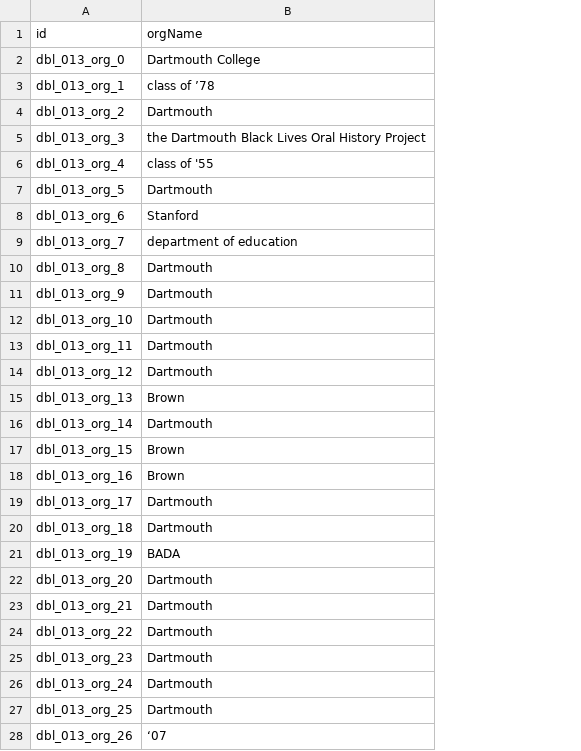
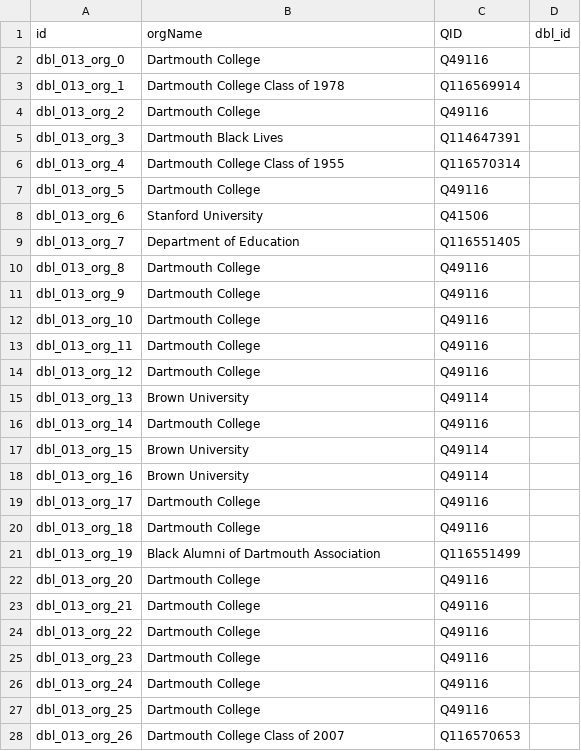
Before and after one commit to Dartmouth-Digital-History-Initiative/DBL-Encoding, a TSV file: tsv/013_fairley_ricki_orgs.tsv, drawn as a sheet; only a part is shown; the diff covers the shown part only; the diff names each change by its address in the sheet, - before the commit and + after, or states it on an @@ line.

```diff
--- a/tsv/013_fairley_ricki_orgs.tsv
+++ b/tsv/013_fairley_ricki_orgs.tsv
+column C (QID), rows 2-28: Q49116 | Q116569914 | Q49116 | Q114647391 | Q116570314 | Q49116 | Q41506 | Q116551405 | Q49116 | Q49116 | Q49116 | Q49116 | Q49116 | Q49114 | Q49116 | Q49114 | Q49114 | Q49116 | Q49116 | Q116551499 | Q49116 | Q49116 | Q49116 | Q49116 | Q49116 | Q49116 | Q116570653
+column D (dbl_id), empty
-B3 (orgName): class of ’78
+B3 (orgName): Dartmouth College Class of 1978
-B4 (orgName): Dartmouth
+B4 (orgName): Dartmouth College
-B5 (orgName): the Dartmouth Black Lives Oral History Project
+B5 (orgName): Dartmouth Black Lives
-B6 (orgName): class of '55
+B6 (orgName): Dartmouth College Class of 1955
-B7 (orgName): Dartmouth
+B7 (orgName): Dartmouth College
-B8 (orgName): Stanford
+B8 (orgName): Stanford University
-B9 (orgName): department of education
+B9 (orgName): Department of Education
-B10:B14 (orgName): Dartmouth
+B10:B14 (orgName): Dartmouth College
-B15 (orgName): Brown
+B15 (orgName): Brown University
-B16 (orgName): Dartmouth
+B16 (orgName): Dartmouth College
-B17:B18 (orgName): Brown
+B17:B18 (orgName): Brown University
-B19:B20 (orgName): Dartmouth
+B19:B20 (orgName): Dartmouth College
-B21 (orgName): BADA
+B21 (orgName): Black Alumni of Dartmouth Association
-B22:B27 (orgName): Dartmouth
+B22:B27 (orgName): Dartmouth College
-B28 (orgName): ‘07
+B28 (orgName): Dartmouth College Class of 2007
```
Also changed, not shown: 97 edited cells elsewhere in this file, tsv/013_fairley_ricki_persons.tsv.
